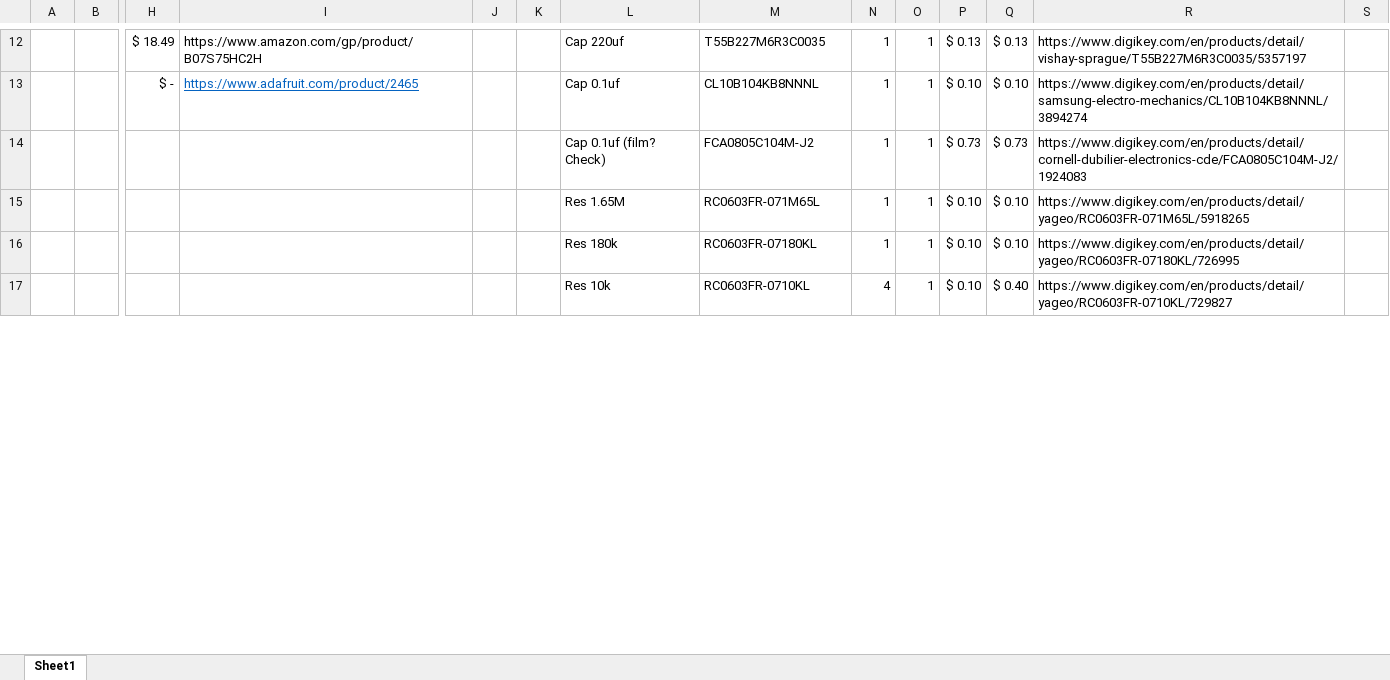
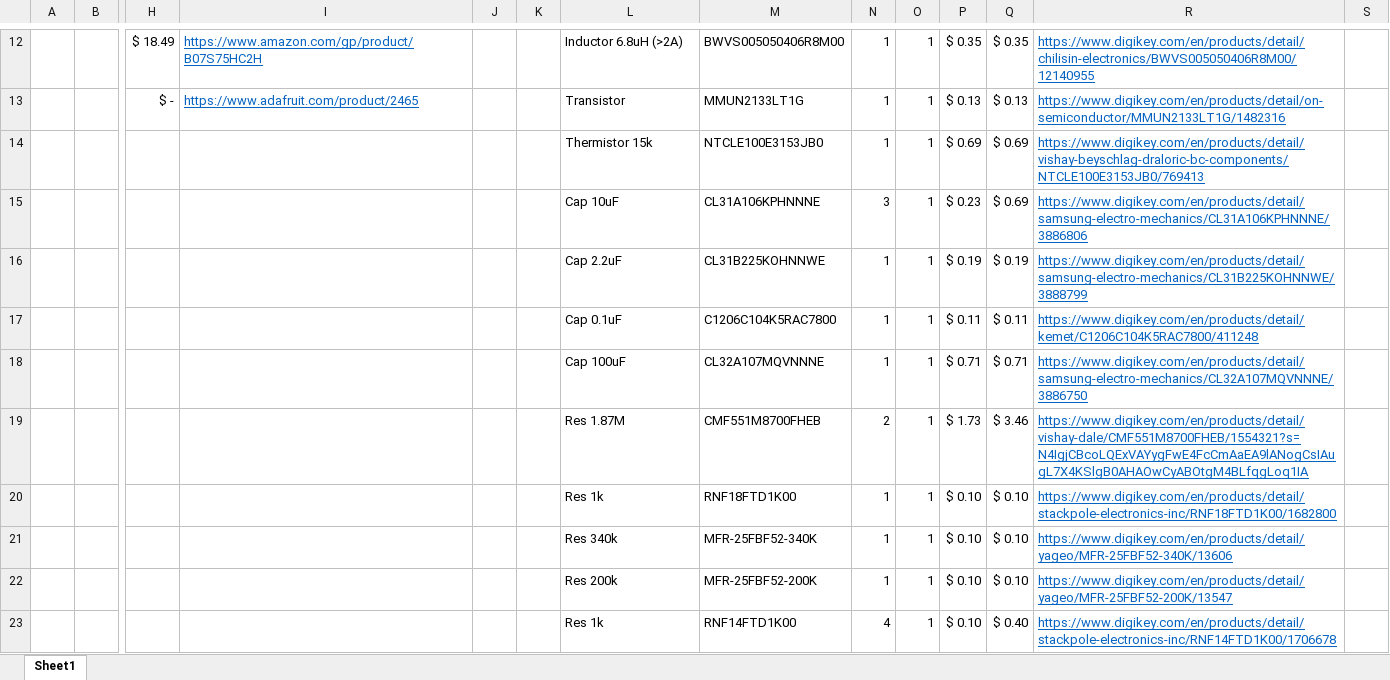
Before and after one commit to Dylancyclone/thesis, an Excel workbook: fundingApplication/billOfMaterials.xlsx, sheet Sheet1, drawn as a sheet; only a part is shown, gaps mark what is left out; values as stored, in another font and other column widths than the file's, no borders; table styles not drawn; removed rows and columns are numbered as before the commit, all else as after; rows hold the shown columns only; the diff covers the shown part only; the diff names each change by its address in the sheet, - before the commit and + after, or states it on an @@ line.

```diff
--- a/fundingApplication/billOfMaterials.xlsx (sheet Sheet1)
+++ b/fundingApplication/billOfMaterials.xlsx (sheet Sheet1)
@@ I12 underline: off → on, text colour: black → #0563C1 @@
-L12: Cap 220uf
+L12: Inductor 6.8uH (>2A)
-M12: T55B227M6R3C0035
+M12: BWVS005050406R8M00
-P12: $ 0.13
+P12: $ 0.35
-Q12: $ 0.13
+Q12: $ 0.35
@@ R12:R13 underline: off → on, text colour: black → #0563C1 @@
-R12: https://www.digikey.com/en/products/detail/vishay-sprague/T55B227M6R3C0035/5357197
+R12: https://www.digikey.com/en/products/detail/chilisin-electronics/BWVS005050406R8M00/12140955
-L13: Cap 0.1uf
+L13: Transistor
-M13: CL10B104KB8NNNL
+M13: MMUN2133LT1G
-P13: $ 0.10
+P13: $ 0.13
-Q13: $ 0.10
+Q13: $ 0.13
-R13: https://www.digikey.com/en/products/detail/samsung-electro-mechanics/CL10B104KB8NNNL/3894274
+R13: https://www.digikey.com/en/products/detail/on-semiconductor/MMUN2133LT1G/1482316
-row 14:  |  |  |  |  |  | Cap 0.1uf (film? Check) | FCA0805C104M-J2 | 1 | 1 | $ 0.73 | $ 0.73 | https://www.digikey.com/en/products/detail/cornell-dubilier-electronics-cde/FCA0805C104M-J2/1924083
+row 14:  |  |  |  |  |  | Thermistor 15k | NTCLE100E3153JB0 | 1 | 1 | $ 0.69 | $ 0.69 | https://www.digikey.com/en/products/detail/vishay-beyschlag-draloric-bc-components/NTCLE100E3153JB0/769413
+row 15:  |  |  |  |  |  | Cap 10uF | CL31A106KPHNNNE | 3 | 1 | $ 0.23 | $ 0.69 | https://www.digikey.com/en/products/detail/samsung-electro-mechanics/CL31A106KPHNNNE/3886806
+row 16:  |  |  |  |  |  | Cap 2.2uF | CL31B225KOHNNWE | 1 | 1 | $ 0.19 | $ 0.19 | https://www.digikey.com/en/products/detail/samsung-electro-mechanics/CL31B225KOHNNWE/3888799
+row 17:  |  |  |  |  |  | Cap 0.1uF | C1206C104K5RAC7800 | 1 | 1 | $ 0.11 | $ 0.11 | https://www.digikey.com/en/products/detail/kemet/C1206C104K5RAC7800/411248
+row 18:  |  |  |  |  |  | Cap 100uF | CL32A107MQVNNNE | 1 | 1 | $ 0.71 | $ 0.71 | https://www.digikey.com/en/products/detail/samsung-electro-mechanics/CL32A107MQVNNNE/3886750
+row 19:  |  |  |  |  |  | Res 1.87M | CMF551M8700FHEB | 2 | 1 | $ 1.73 | $ 3.46 | https://www.digikey.com/en/products/detail/vishay-dale/CMF551M8700FHEB/1554321?s=N4IgjCBcoLQExVAYygFwE4FcCmAaEA9lANogCsIAugL7X4KSlgB0AHAOwCyABOtgM4BLfqgLoq1IA
+row 20:  |  |  |  |  |  | Res 1k | RNF18FTD1K00 | 1 | 1 | $ 0.10 | $ 0.10 | https://www.digikey.com/en/products/detail/stackpole-electronics-inc/RNF18FTD1K00/1682800
-L21: Res 1.65M
+L21: Res 340k
-M21: RC0603FR-071M65L
+M21: MFR-25FBF52-340K
-R21: https://www.digikey.com/en/products/detail/yageo/RC0603FR-071M65L/5918265
+R21: https://www.digikey.com/en/products/detail/yageo/MFR-25FBF52-340K/13606
@@ R21:R23 underline: off → on, text colour: black → #0563C1 @@
-L22: Res 180k
+L22: Res 200k
-M22: RC0603FR-07180KL
+M22: MFR-25FBF52-200K
-R22: https://www.digikey.com/en/products/detail/yageo/RC0603FR-07180KL/726995
+R22: https://www.digikey.com/en/products/detail/yageo/MFR-25FBF52-200K/13547
-L23: Res 10k
+L23: Res 1k
-M23: RC0603FR-0710KL
+M23: RNF14FTD1K00
-R23: https://www.digikey.com/en/products/detail/yageo/RC0603FR-0710KL/729827
+R23: https://www.digikey.com/en/products/detail/stackpole-electronics-inc/RNF14FTD1K00/1706678
```
Also changed, not shown: 3 added rows, 9 removed rows, 46 edited cells and cell formats elsewhere in this sheet.
